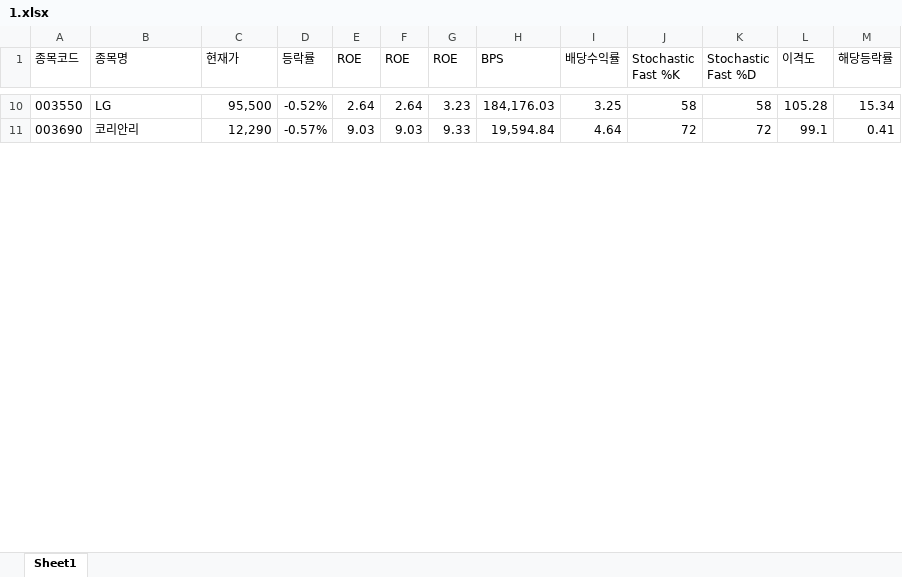
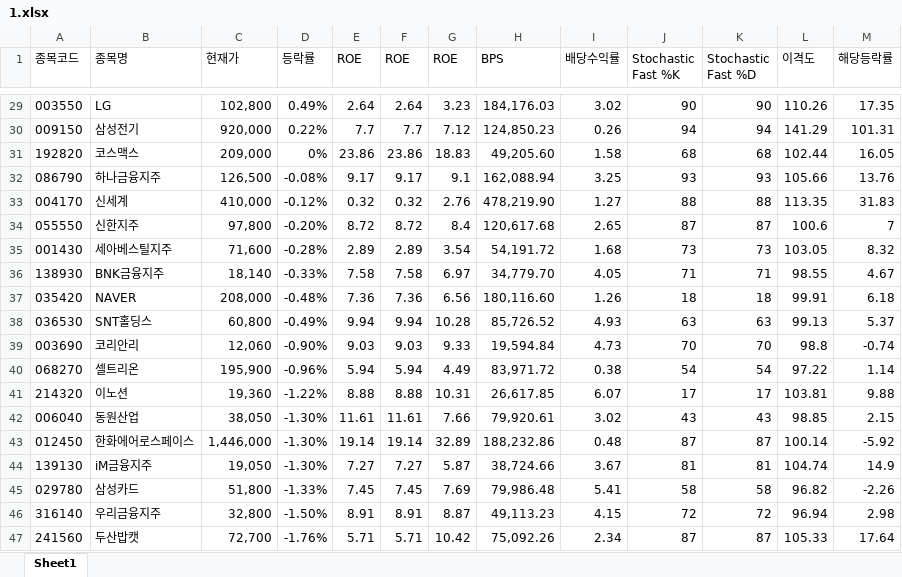
Before and after one commit to ez4happy/DividendGrowth, an Excel workbook: 1.xlsx, sheet Sheet1, drawn as a sheet; only a part is shown, gaps mark what is left out; values as stored, in another font and other column widths than the file's, no borders; addresses are those after the commit; the diff covers the shown part only; the diff names each change by its address in the sheet, - before the commit and + after, or states it on an @@ line.

Commit message:
Add files via upload

```diff
--- a/1.xlsx (sheet Sheet1)
+++ b/1.xlsx (sheet Sheet1)
-C29 (현재가): 95,500
+C29 (현재가): 102,800
-D29 (등락률): -0.52%
+D29 (등락률): 0.49%
-I29 (배당수익률): 3.25
+I29 (배당수익률): 3.02
-J29 (Stochastic Fast %K): 58
+J29 (Stochastic Fast %K): 90
-K29 (Stochastic Fast %D): 58
+K29 (Stochastic Fast %D): 90
-L29 (이격도): 105.28
+L29 (이격도): 110.26
-M29 (해당등락률): 15.34
+M29 (해당등락률): 17.35
+row 30: 009150 | 삼성전기 | 920,000 | 0.22% | 7.7 | 7.7 | 7.12 | 124,850.23 | 0.26 | 94 | 94 | 141.29 | 101.31
+row 31: 192820 | 코스맥스 | 209,000 | 0% | 23.86 | 23.86 | 18.83 | 49,205.60 | 1.58 | 68 | 68 | 102.44 | 16.05
+row 32: 086790 | 하나금융지주 | 126,500 | -0.08% | 9.17 | 9.17 | 9.1 | 162,088.94 | 3.25 | 93 | 93 | 105.66 | 13.76
+row 33: 004170 | 신세계 | 410,000 | -0.12% | 0.32 | 0.32 | 2.76 | 478,219.90 | 1.27 | 88 | 88 | 113.35 | 31.83
+row 34: 055550 | 신한지주 | 97,800 | -0.20% | 8.72 | 8.72 | 8.4 | 120,617.68 | 2.65 | 87 | 87 | 100.6 | 7
+row 35: 001430 | 세아베스틸지주 | 71,600 | -0.28% | 2.89 | 2.89 | 3.54 | 54,191.72 | 1.68 | 73 | 73 | 103.05 | 8.32
+row 36: 138930 | BNK금융지주 | 18,140 | -0.33% | 7.58 | 7.58 | 6.97 | 34,779.70 | 4.05 | 71 | 71 | 98.55 | 4.67
+row 37: 035420 | NAVER | 208,000 | -0.48% | 7.36 | 7.36 | 6.56 | 180,116.60 | 1.26 | 18 | 18 | 99.91 | 6.18
+row 38: 036530 | SNT홀딩스 | 60,800 | -0.49% | 9.94 | 9.94 | 10.28 | 85,726.52 | 4.93 | 63 | 63 | 99.13 | 5.37
-C39 (현재가): 12,290
+C39 (현재가): 12,060
-D39 (등락률): -0.57%
+D39 (등락률): -0.90%
-I39 (배당수익률): 4.64
+I39 (배당수익률): 4.73
-J39 (Stochastic Fast %K): 72
+J39 (Stochastic Fast %K): 70
-K39 (Stochastic Fast %D): 72
+K39 (Stochastic Fast %D): 70
-L39 (이격도): 99.1
+L39 (이격도): 98.8
-M39 (해당등락률): 0.41
+M39 (해당등락률): -0.74
+row 40: 068270 | 셀트리온 | 195,900 | -0.96% | 5.94 | 5.94 | 4.49 | 83,971.72 | 0.38 | 54 | 54 | 97.22 | 1.14
+row 41: 214320 | 이노션 | 19,360 | -1.22% | 8.88 | 8.88 | 10.31 | 26,617.85 | 6.07 | 17 | 17 | 103.81 | 9.88
+row 42: 006040 | 동원산업 | 38,050 | -1.30% | 11.61 | 11.61 | 7.66 | 79,920.61 | 3.02 | 43 | 43 | 98.85 | 2.15
+row 43: 012450 | 한화에어로스페이스 | 1,446,000 | -1.30% | 19.14 | 19.14 | 32.89 | 188,232.86 | 0.48 | 87 | 87 | 100.14 | -5.92
+row 44: 139130 | iM금융지주 | 19,050 | -1.30% | 7.27 | 7.27 | 5.87 | 38,724.66 | 3.67 | 81 | 81 | 104.74 | 14.9
+row 45: 029780 | 삼성카드 | 51,800 | -1.33% | 7.45 | 7.45 | 7.69 | 79,986.48 | 5.41 | 58 | 58 | 96.82 | -2.26
+row 46: 316140 | 우리금융지주 | 32,800 | -1.50% | 8.91 | 8.91 | 8.87 | 49,113.23 | 4.15 | 72 | 72 | 96.94 | 2.98
+row 47: 241560 | 두산밥캣 | 72,700 | -1.76% | 5.71 | 5.71 | 10.42 | 75,092.26 | 2.34 | 87 | 87 | 105.33 | 17.64
```
Also changed, not shown: 61 added rows, 32 removed rows and 56 edited cells elsewhere in this sheet.
